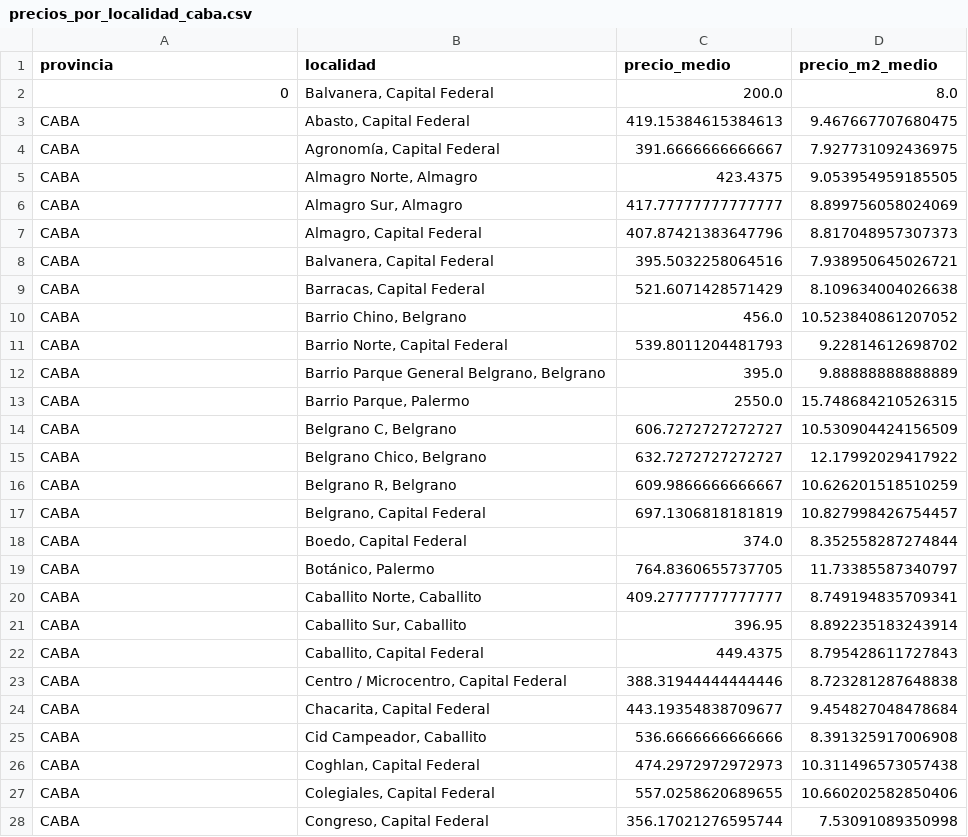
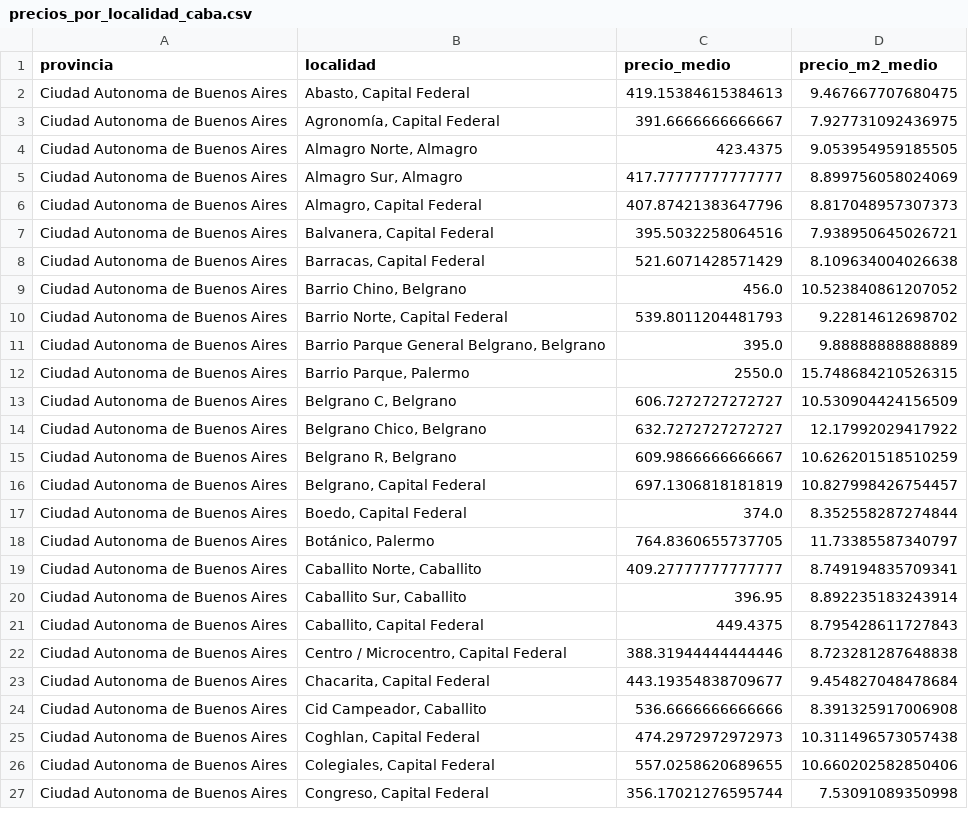
Before and after one commit to Santi-Ronchi/TPII-BC-ML, a CSV file: backend/data/modelos/CABA/precios_por_localidad_caba.csv, drawn as a sheet; only a part is shown; the diff covers the shown part only.

Commit message:
Actualizacion de los modelos y conexion

```diff
--- a/backend/data/modelos/CABA/precios_por_localidad_caba.csv
+++ b/backend/data/modelos/CABA/precios_por_localidad_caba.csv
@@ -1,28 +1,27 @@
 provincia,localidad,precio_medio,precio_m2_medio
-0,"Balvanera, Capital Federal",200.0,8.0
-CABA,"Abasto, Capital Federal",419.15384615384613,9.467667707680475
-CABA,"Agronomía, Capital Federal",391.6666666666667,7.927731092436975
-CABA,"Almagro Norte, Almagro",423.4375,9.053954959185505
-CABA,"Almagro Sur, Almagro",417.77777777777777,8.899756058024069
-CABA,"Almagro, Capital Federal",407.87421383647796,8.817048957307373
-CABA,"Balvanera, Capital Federal",395.5032258064516,7.938950645026721
-CABA,"Barracas, Capital Federal",521.6071428571429,8.109634004026638
-CABA,"Barrio Chino, Belgrano",456.0,10.523840861207052
-CABA,"Barrio Norte, Capital Federal",539.8011204481793,9.22814612698702
-CABA,"Barrio Parque General Belgrano, Belgrano",395.0,9.88888888888889
-CABA,"Barrio Parque, Palermo",2550.0,15.748684210526315
-CABA,"Belgrano C, Belgrano",606.7272727272727,10.530904424156509
-CABA,"Belgrano Chico, Belgrano",632.7272727272727,12.17992029417922
-CABA,"Belgrano R, Belgrano",609.9866666666667,10.626201518510259
-CABA,"Belgrano, Capital Federal",697.1306818181819,10.827998426754457
-CABA,"Boedo, Capital Federal",374.0,8.352558287274844
-CABA,"Botánico, Palermo",764.8360655737705,11.73385587340797
-CABA,"Caballito Norte, Caballito",409.27777777777777,8.749194835709341
-CABA,"Caballito Sur, Caballito",396.95,8.892235183243914
-CABA,"Caballito, Capital Federal",449.4375,8.795428611727843
-CABA,"Centro / Microcentro, Capital Federal",388.31944444444446,8.723281287648838
-CABA,"Chacarita, Capital Federal",443.19354838709677,9.454827048478684
-CABA,"Cid Campeador, Caballito",536.6666666666666,8.391325917006908
-CABA,"Coghlan, Capital Federal",474.2972972972973,10.311496573057438
-CABA,"Colegiales, Capital Federal",557.0258620689655,10.660202582850406
-CABA,"Congreso, Capital Federal",356.17021276595744,7.53091089350998
+Ciudad Autonoma de Buenos Aires,"Abasto, Capital Federal",419.15384615384613,9.467667707680475
+Ciudad Autonoma de Buenos Aires,"Agronomía, Capital Federal",391.6666666666667,7.927731092436975
+Ciudad Autonoma de Buenos Aires,"Almagro Norte, Almagro",423.4375,9.053954959185505
+Ciudad Autonoma de Buenos Aires,"Almagro Sur, Almagro",417.77777777777777,8.899756058024069
+Ciudad Autonoma de Buenos Aires,"Almagro, Capital Federal",407.87421383647796,8.817048957307373
+Ciudad Autonoma de Buenos Aires,"Balvanera, Capital Federal",395.5032258064516,7.938950645026721
+Ciudad Autonoma de Buenos Aires,"Barracas, Capital Federal",521.6071428571429,8.109634004026638
+Ciudad Autonoma de Buenos Aires,"Barrio Chino, Belgrano",456.0,10.523840861207052
+Ciudad Autonoma de Buenos Aires,"Barrio Norte, Capital Federal",539.8011204481793,9.22814612698702
+Ciudad Autonoma de Buenos Aires,"Barrio Parque General Belgrano, Belgrano",395.0,9.88888888888889
+Ciudad Autonoma de Buenos Aires,"Barrio Parque, Palermo",2550.0,15.748684210526315
+Ciudad Autonoma de Buenos Aires,"Belgrano C, Belgrano",606.7272727272727,10.530904424156509
+Ciudad Autonoma de Buenos Aires,"Belgrano Chico, Belgrano",632.7272727272727,12.17992029417922
+Ciudad Autonoma de Buenos Aires,"Belgrano R, Belgrano",609.9866666666667,10.626201518510259
+Ciudad Autonoma de Buenos Aires,"Belgrano, Capital Federal",697.1306818181819,10.827998426754457
+Ciudad Autonoma de Buenos Aires,"Boedo, Capital Federal",374.0,8.352558287274844
+Ciudad Autonoma de Buenos Aires,"Botánico, Palermo",764.8360655737705,11.73385587340797
+Ciudad Autonoma de Buenos Aires,"Caballito Norte, Caballito",409.27777777777777,8.749194835709341
+Ciudad Autonoma de Buenos Aires,"Caballito Sur, Caballito",396.95,8.892235183243914
+Ciudad Autonoma de Buenos Aires,"Caballito, Capital Federal",449.4375,8.795428611727843
+Ciudad Autonoma de Buenos Aires,"Centro / Microcentro, Capital Federal",388.31944444444446,8.723281287648838
+Ciudad Autonoma de Buenos Aires,"Chacarita, Capital Federal",443.19354838709677,9.454827048478684
+Ciudad Autonoma de Buenos Aires,"Cid Campeador, Caballito",536.6666666666666,8.391325917006908
+Ciudad Autonoma de Buenos Aires,"Coghlan, Capital Federal",474.2972972972973,10.311496573057438
+Ciudad Autonoma de Buenos Aires,"Colegiales, Capital Federal",557.0258620689655,10.660202582850406
+Ciudad Autonoma de Buenos Aires,"Congreso, Capital Federal",356.17021276595744,7.53091089350998
```
Also changed, not shown: 55 edited cells elsewhere in this file, 14 other files.
